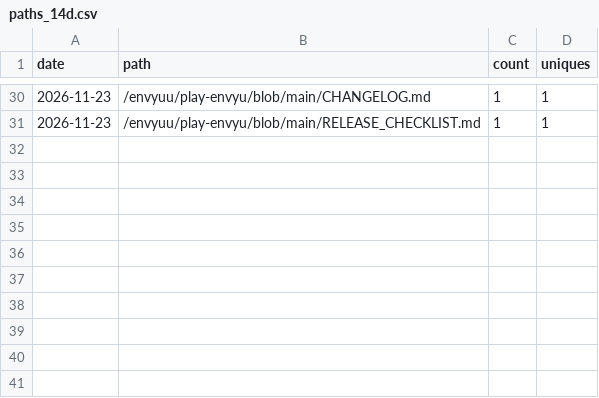
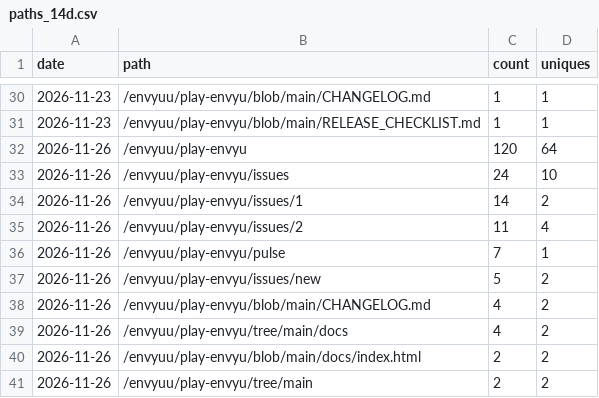
Before and after one commit to envyuu/play-envyu, a CSV file: paths_14d.csv, drawn as a sheet; only a part is shown, gaps mark what is left out.

```diff
--- a/paths_14d.csv
+++ b/paths_14d.csv
@@ -31 +31,11 @@ date,path,count,uniques
 2026-11-23,/envyuu/play-envyu/blob/main/RELEASE_CHECKLIST.md,1,1
+2026-11-26,/envyuu/play-envyu,120,64
+2026-11-26,/envyuu/play-envyu/issues,24,10
+2026-11-26,/envyuu/play-envyu/issues/1,14,2
+2026-11-26,/envyuu/play-envyu/issues/2,11,4
+2026-11-26,/envyuu/play-envyu/pulse,7,1
+2026-11-26,/envyuu/play-envyu/issues/new,5,2
+2026-11-26,/envyuu/play-envyu/blob/main/CHANGELOG.md,4,2
+2026-11-26,/envyuu/play-envyu/tree/main/docs,4,2
+2026-11-26,/envyuu/play-envyu/blob/main/docs/index.html,2,2
+2026-11-26,/envyuu/play-envyu/tree/main,2,2
```
Also changed, not shown: daily.csv, referrers_14d.csv, 1 other file.
